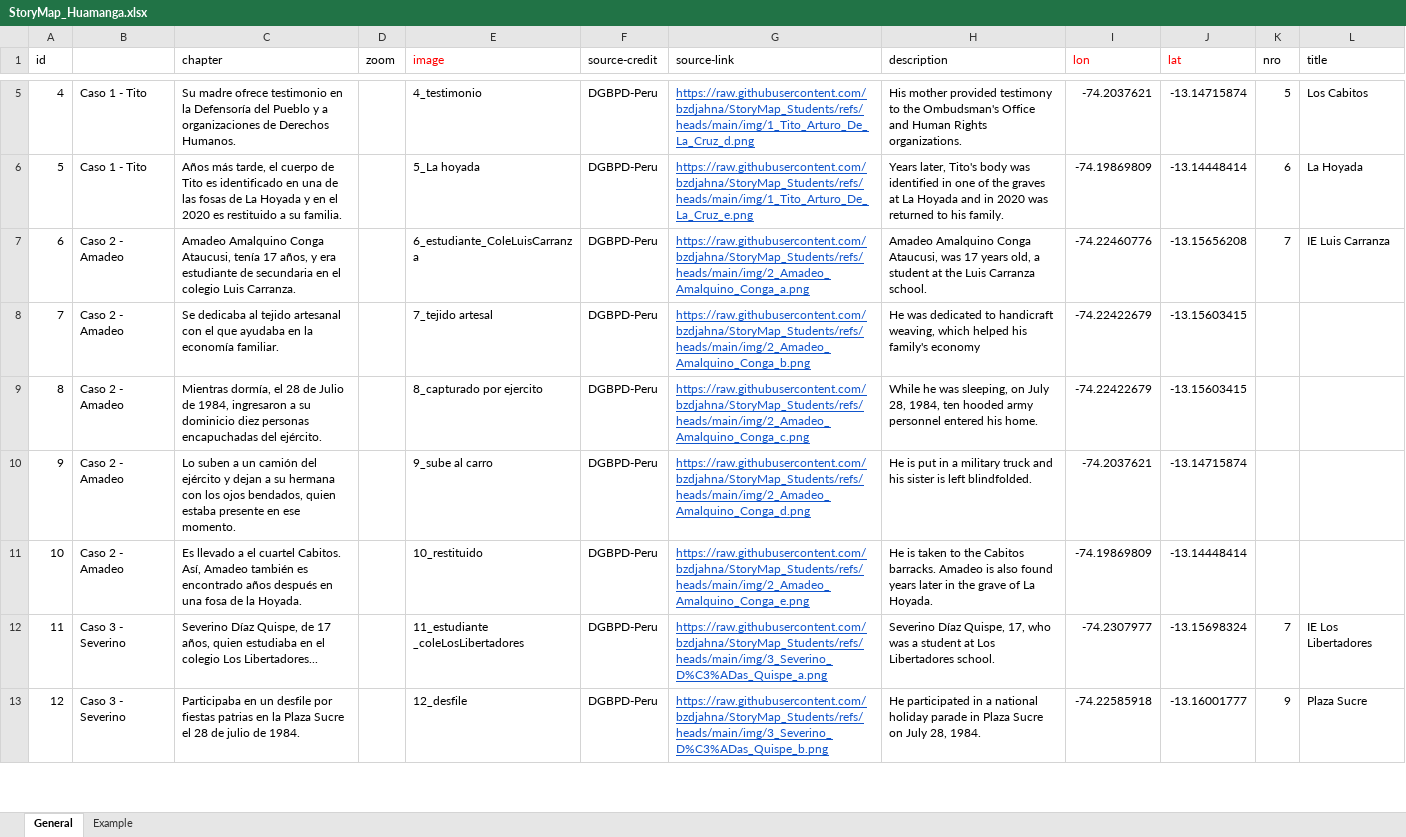
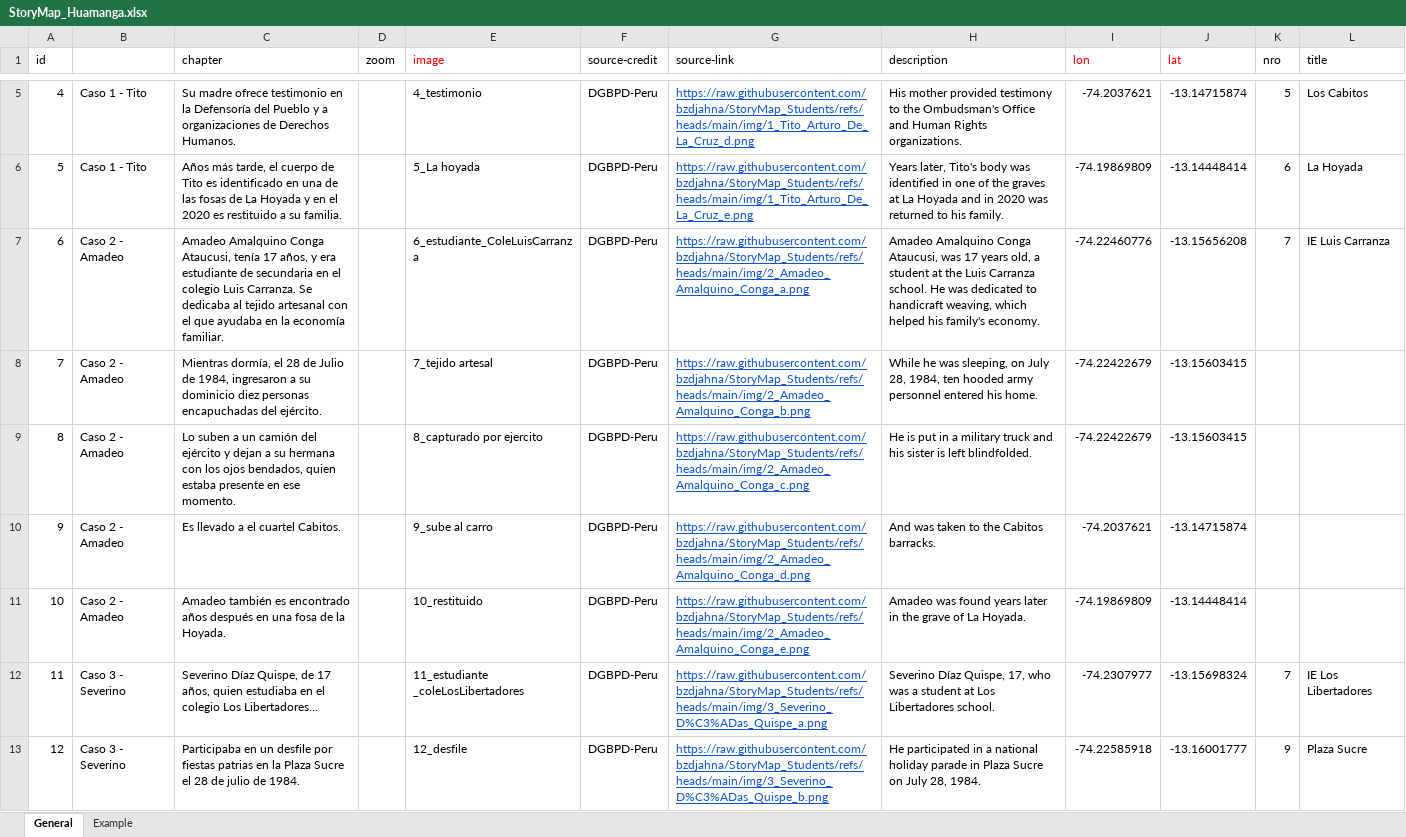
Before and after one commit to bzdjahna/StoryMap_Students, an Excel workbook: maplibre/data/raw/StoryMap_Huamanga.xlsx, sheet General, drawn as a sheet; only a part is shown, gaps mark what is left out; values as stored, in another font and other column widths than the file's, no borders; the diff names each change by its address in the sheet, - before the commit and + after, or states it on an @@ line.

Commit message:
correction3

```diff
--- a/maplibre/data/raw/StoryMap_Huamanga.xlsx (sheet General)
+++ b/maplibre/data/raw/StoryMap_Huamanga.xlsx (sheet General)
-C7 (chapter): …Luis Carranza.
+C7 (chapter): …Luis Carranza. Se dedicaba al tejido artesanal con el que ayudaba en la economía familiar.
-H7 (description): …Carranza school.
+H7 (description): …Carranza school. He was dedicated to handicraft weaving, which helped his family's economy.
-C8 (chapter): Se dedicaba al tejido artesanal con el que ayudaba en la economía familiar.
+C8 (chapter): Mientras dormía, el 28 de Julio de 1984, ingresaron a su dominicio diez personas encapuchadas del ejército.
-H8 (description): He was dedicated to handicraft weaving, which helped his family's economy
+H8 (description): While he was sleeping, on July 28, 1984, ten hooded army personnel entered his home.
-C9 (chapter): Mientras dormía, el 28 de Julio de 1984, ingresaron a su dominicio diez personas encapuchadas del ejército.
+C9 (chapter): Lo suben a un camión del ejército y dejan a su hermana con los ojos bendados, quien estaba presente en ese momento.
-H9 (description): While he was sleeping, on July 28, 1984, ten hooded army personnel entered his home.
+H9 (description): He is put in a military truck and his sister is left blindfolded.
-C10 (chapter): Lo suben a un camión del ejército y dejan a su hermana con los ojos bendados, quien estaba presente en ese momento.
+C10 (chapter): Es llevado a el cuartel Cabitos.
-H10 (description): He is put in a military truck and his sister is left blindfolded.
+H10 (description): And was taken to the Cabitos barracks.
-C11 (chapter): Es llevado a el cuartel Cabitos. Así, Amadeo también…
+C11 (chapter): Amadeo también…
-H11 (description): He is taken to the Cabitos barracks. Amadeo is also found years…
+H11 (description): Amadeo was found years…
```
